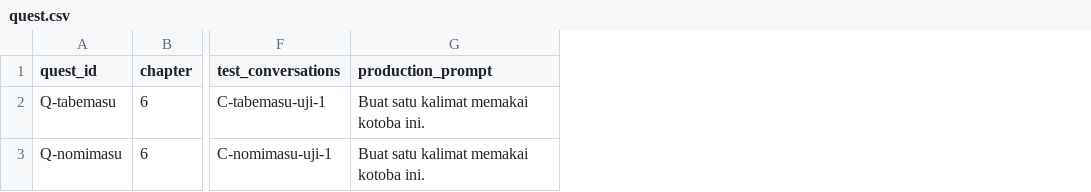
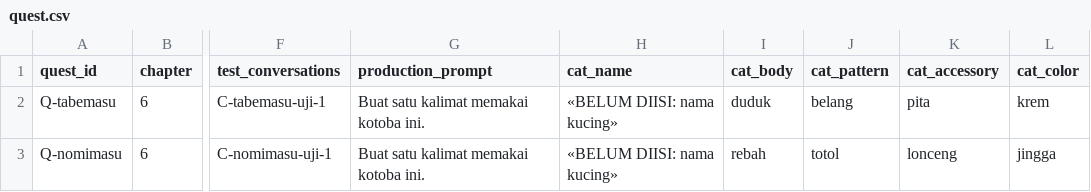
Before and after one commit to inmaliik/kanji-bertahap, a CSV file: tools/templates/quest.csv, drawn as a sheet; only a part is shown, gaps mark what is left out; the diff names each change by its address in the sheet, - before the commit and + after, or states it on an @@ line.

```diff
--- a/tools/templates/quest.csv
+++ b/tools/templates/quest.csv
+column H (cat_name), rows 2-3: «BELUM DIISI: nama kucing» | «BELUM DIISI: nama kucing»
+column I (cat_body), rows 2-3: duduk | rebah
+column J (cat_pattern), rows 2-3: belang | totol
+column K (cat_accessory), rows 2-3: pita | lonceng
+column L (cat_color), rows 2-3: krem | jingga
```
Also changed, not shown: 36 other files.
